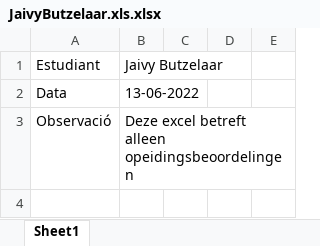
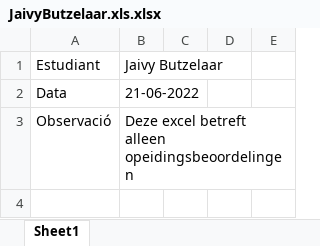
Before and after one commit to SilkePilon/kerndoelen.com, an Excel workbook: upload/JaivyButzelaar.xls.xlsx, sheet Sheet1, drawn as a sheet; only a part is shown; values as stored, in another font and other column widths than the file's, no borders; the diff names each change by its address in the sheet, - before the commit and + after, or states it on an @@ line.

```diff
--- a/upload/JaivyButzelaar.xls.xlsx (sheet Sheet1)
+++ b/upload/JaivyButzelaar.xls.xlsx (sheet Sheet1)
-B2: 13-06-2022
+B2: 21-06-2022
```
Also changed, not shown: upload/SilkePilon.xls.xlsx, 5 other files.
